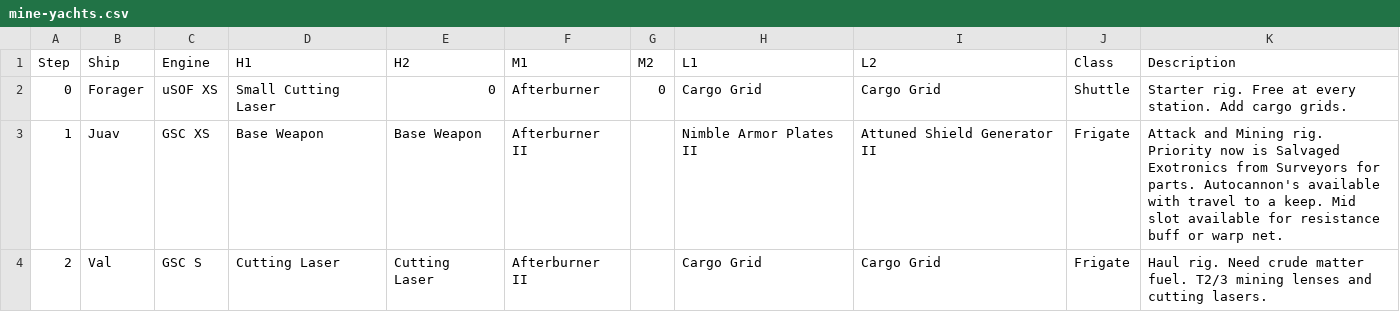
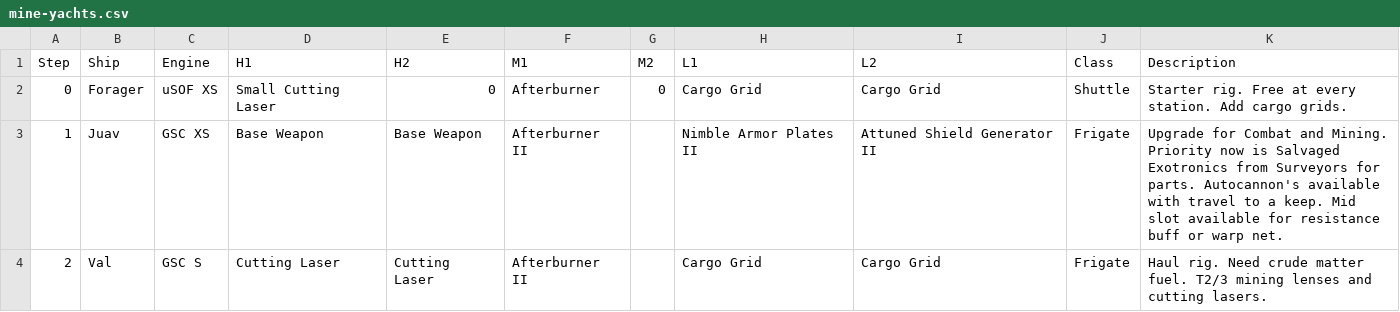
Before and after one commit to gwt-git/mine.yachts, a CSV file: mine-yachts.csv, drawn as a sheet.

Commit message:
Update mine-yachts.csv

```diff
--- a/mine-yachts.csv
+++ b/mine-yachts.csv
@@ -2,3 +2,3 @@
 0,Forager,uSOF XS,Small Cutting Laser,0,Afterburner,0,Cargo Grid,Cargo Grid,Shuttle,Starter rig. Free at every station. Add cargo grids.
-1,Juav,GSC XS,Base Weapon,Base Weapon,Afterburner II,,Nimble Armor Plates II,Attuned Shield Generator II,Frigate, Attack and Mining rig. Priority now is Salvaged Exotronics from Surveyors for parts. Autocannon's available with travel to a keep. Mid slot available for resistance buff or warp net.
+1,Juav,GSC XS,Base Weapon,Base Weapon,Afterburner II,,Nimble Armor Plates II,Attuned Shield Generator II,Frigate, Upgrade for Combat and Mining. Priority now is Salvaged Exotronics from Surveyors for parts. Autocannon's available with travel to a keep. Mid slot available for resistance buff or warp net.
 2,Val,GSC S,Cutting Laser,Cutting Laser,Afterburner II,,Cargo Grid,Cargo Grid,Frigate, Haul rig. Need crude matter fuel. T2/3 mining lenses and cutting lasers.
```
